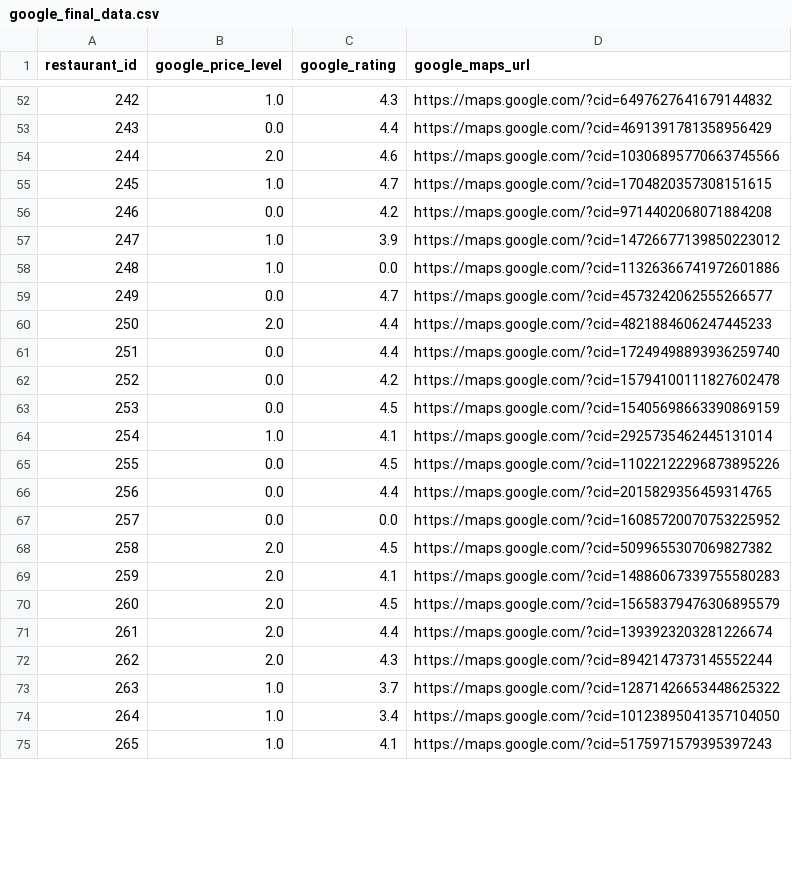
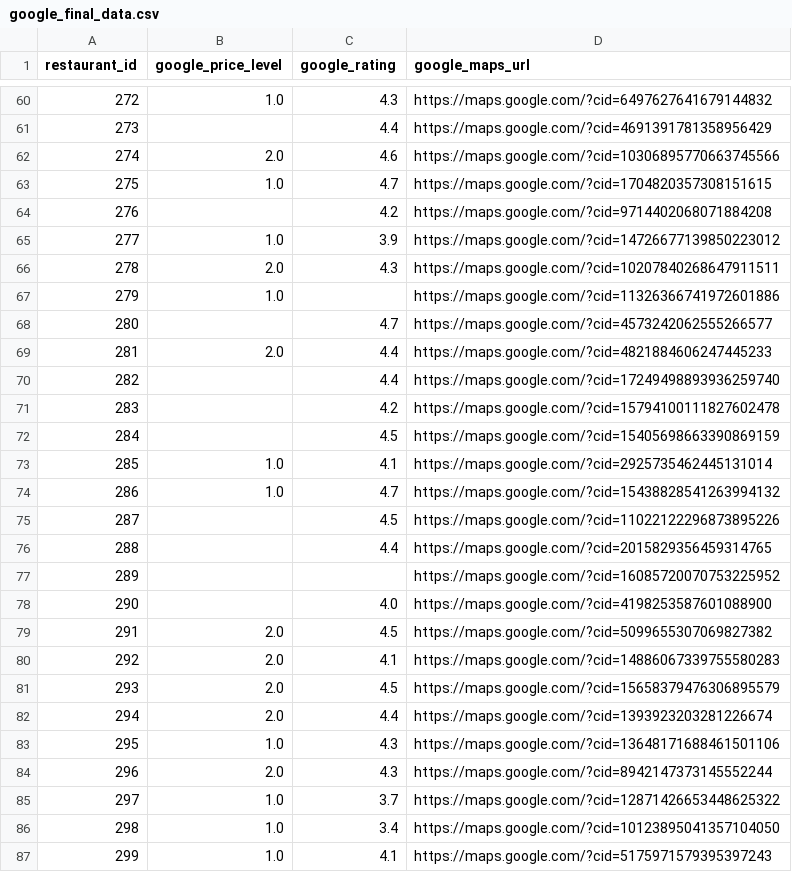
Before and after one commit to deliahellander/ETL-Project, a CSV file: Resources/google_final_data.csv, drawn as a sheet; only a part is shown, gaps mark what is left out; addresses are those after the commit; the diff covers the shown part only; the diff names each change by its address in the sheet, - before the commit and + after, or states it on an @@ line.

```diff
--- a/Resources/google_final_data.csv
+++ b/Resources/google_final_data.csv
@@ column A (restaurant_id) renumbered between rows 2 and 252 @@
-B61 (google_price_level): 0.0
+B61 (google_price_level): (empty)
-B64 (google_price_level): 0.0
+B64 (google_price_level): (empty)
+row 66: 278 | 2.0 | 4.3 | https://maps.google.com/?cid=10207840268647911511
-C67 (google_rating): 0.0
+C67 (google_rating): (empty)
-B68 (google_price_level): 0.0
+B68 (google_price_level): (empty)
-B70:B72 (google_price_level): 0.0
+B70:B72 (google_price_level): (empty)
@@ row 229 moved to row 74: 286 @@
-B75:B77 (google_price_level): 0.0
+B75:B77 (google_price_level): (empty)
-C77 (google_rating): 0.0
+C77 (google_rating): (empty)
+row 78: 290 |  | 4.0 | https://maps.google.com/?cid=4198253587601088900
+row 83: 295 | 1.0 | 4.3 | https://maps.google.com/?cid=13648171688461501106
```
Also changed, not shown: 13 added rows, 3 removed rows, 11 moved rows and 31 edited cells elsewhere in this file, Resources/cuisine_data.csv, Resources/restaurant_final_data.csv, 3 other files.
